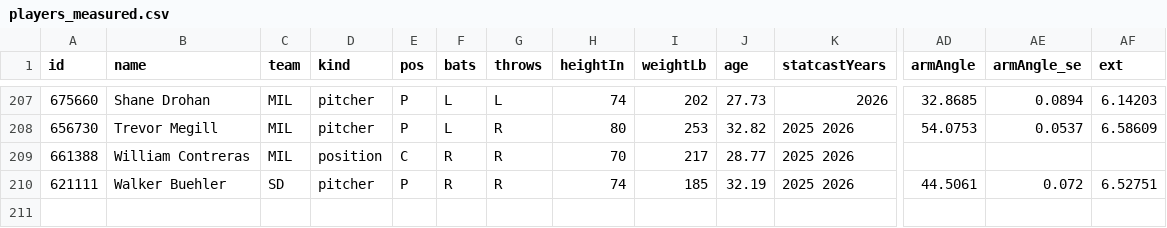
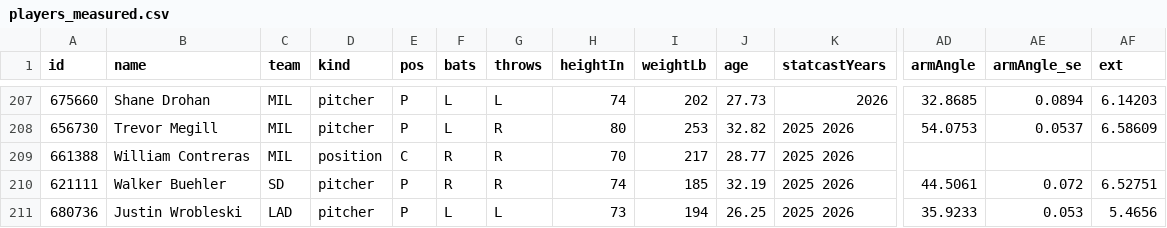
Before and after one commit to WorldByJoe/baseball-sim, a CSV file: playoffs/players_measured.csv, drawn as a sheet; only a part is shown, gaps mark what is left out; rows hold the shown columns only; the diff names each change by its address in the sheet, - before the commit and + after, or states it on an @@ line.

```diff
--- a/playoffs/players_measured.csv
+++ b/playoffs/players_measured.csv
+row 211: 680736 | Justin Wrobleski | LAD | pitcher | P | L | L | 73 | 194 | 26.25 | 2025 2026 | 35.9233 | 0.053 | 5.4656
```
Also changed, not shown: 14 other files.
